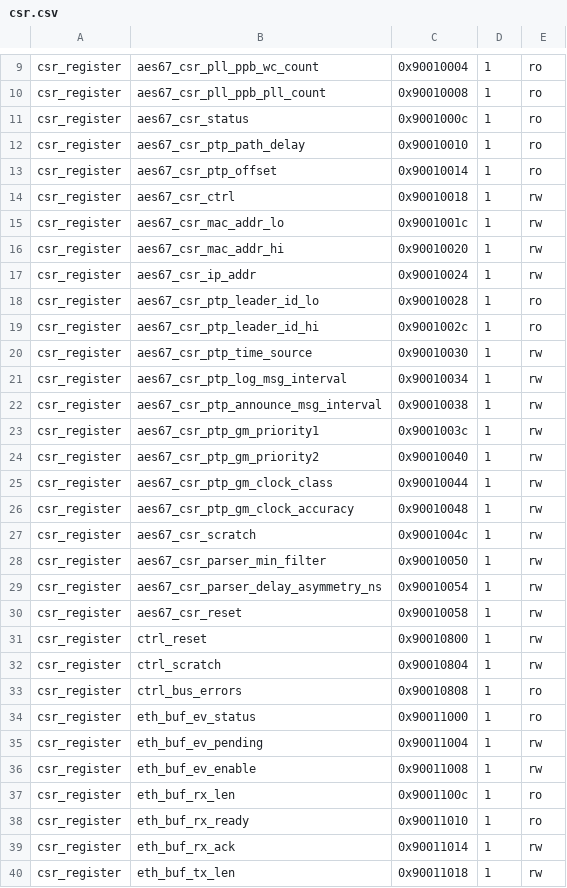
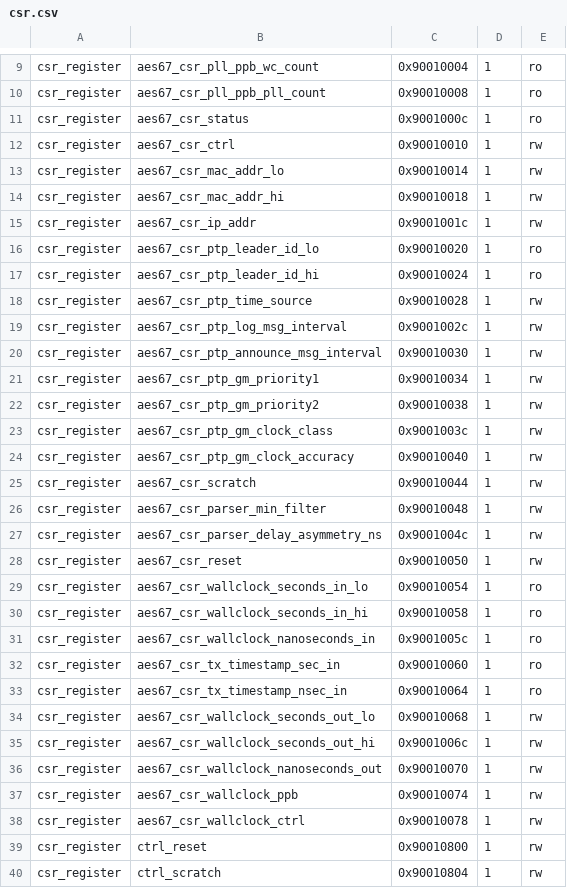
Before and after one commit to malarisch/AES67, a CSV file: config_tool/csr.csv, drawn as a sheet; only a part is shown, gaps mark what is left out; the shorter side is filled out with more unchanged rows; the diff covers the shown part only.

Commit message:
linux driver for ptp timestamping

```diff
--- a/config_tool/csr.csv
+++ b/config_tool/csr.csv
@@ -11,21 +11,29 @@ csr_register,aes67_csr_pll_ppb_pll_count,0x90010008,1,ro
 csr_register,aes67_csr_status,0x9001000c,1,ro
-csr_register,aes67_csr_ptp_path_delay,0x90010010,1,ro
-csr_register,aes67_csr_ptp_offset,0x90010014,1,ro
-csr_register,aes67_csr_ctrl,0x90010018,1,rw
-csr_register,aes67_csr_mac_addr_lo,0x9001001c,1,rw
-csr_register,aes67_csr_mac_addr_hi,0x90010020,1,rw
-csr_register,aes67_csr_ip_addr,0x90010024,1,rw
-csr_register,aes67_csr_ptp_leader_id_lo,0x90010028,1,ro
-csr_register,aes67_csr_ptp_leader_id_hi,0x9001002c,1,ro
-csr_register,aes67_csr_ptp_time_source,0x90010030,1,rw
-csr_register,aes67_csr_ptp_log_msg_interval,0x90010034,1,rw
-csr_register,aes67_csr_ptp_announce_msg_interval,0x90010038,1,rw
-csr_register,aes67_csr_ptp_gm_priority1,0x9001003c,1,rw
-csr_register,aes67_csr_ptp_gm_priority2,0x90010040,1,rw
-csr_register,aes67_csr_ptp_gm_clock_class,0x90010044,1,rw
-csr_register,aes67_csr_ptp_gm_clock_accuracy,0x90010048,1,rw
-csr_register,aes67_csr_scratch,0x9001004c,1,rw
-csr_register,aes67_csr_parser_min_filter,0x90010050,1,rw
-csr_register,aes67_csr_parser_delay_asymmetry_ns,0x90010054,1,rw
-csr_register,aes67_csr_reset,0x90010058,1,rw
+csr_register,aes67_csr_ctrl,0x90010010,1,rw
+csr_register,aes67_csr_mac_addr_lo,0x90010014,1,rw
+csr_register,aes67_csr_mac_addr_hi,0x90010018,1,rw
+csr_register,aes67_csr_ip_addr,0x9001001c,1,rw
+csr_register,aes67_csr_ptp_leader_id_lo,0x90010020,1,ro
+csr_register,aes67_csr_ptp_leader_id_hi,0x90010024,1,ro
+csr_register,aes67_csr_ptp_time_source,0x90010028,1,rw
+csr_register,aes67_csr_ptp_log_msg_interval,0x9001002c,1,rw
+csr_register,aes67_csr_ptp_announce_msg_interval,0x90010030,1,rw
+csr_register,aes67_csr_ptp_gm_priority1,0x90010034,1,rw
+csr_register,aes67_csr_ptp_gm_priority2,0x90010038,1,rw
+csr_register,aes67_csr_ptp_gm_clock_class,0x9001003c,1,rw
+csr_register,aes67_csr_ptp_gm_clock_accuracy,0x90010040,1,rw
+csr_register,aes67_csr_scratch,0x90010044,1,rw
+csr_register,aes67_csr_parser_min_filter,0x90010048,1,rw
+csr_register,aes67_csr_parser_delay_asymmetry_ns,0x9001004c,1,rw
+csr_register,aes67_csr_reset,0x90010050,1,rw
+csr_register,aes67_csr_wallclock_seconds_in_lo,0x90010054,1,ro
+csr_register,aes67_csr_wallclock_seconds_in_hi,0x90010058,1,ro
+csr_register,aes67_csr_wallclock_nanoseconds_in,0x9001005c,1,ro
+csr_register,aes67_csr_tx_timestamp_sec_in,0x90010060,1,ro
+csr_register,aes67_csr_tx_timestamp_nsec_in,0x90010064,1,ro
+csr_register,aes67_csr_wallclock_seconds_out_lo,0x90010068,1,rw
+csr_register,aes67_csr_wallclock_seconds_out_hi,0x9001006c,1,rw
+csr_register,aes67_csr_wallclock_nanoseconds_out,0x90010070,1,rw
+csr_register,aes67_csr_wallclock_ppb,0x90010074,1,rw
+csr_register,aes67_csr_wallclock_ctrl,0x90010078,1,rw
 csr_register,ctrl_reset,0x90010800,1,rw
```
Also changed, not shown: 2 edited cells elsewhere in this file, 25 other files.
